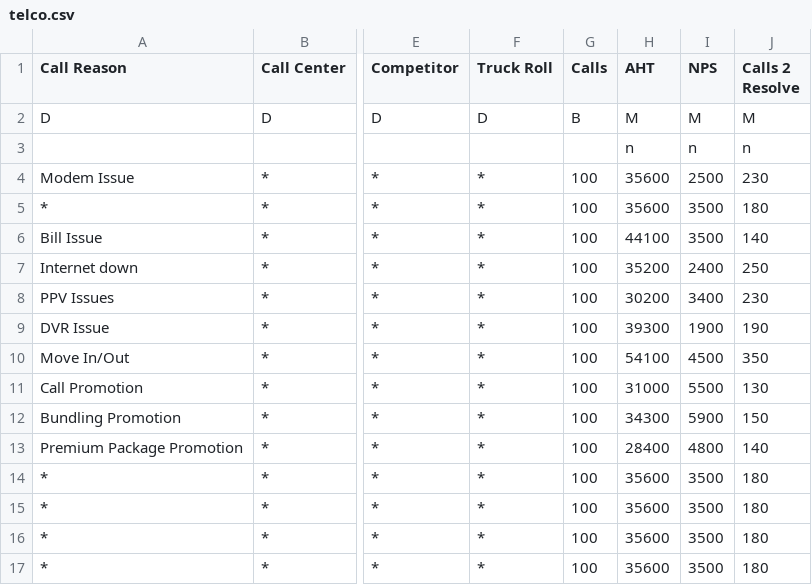
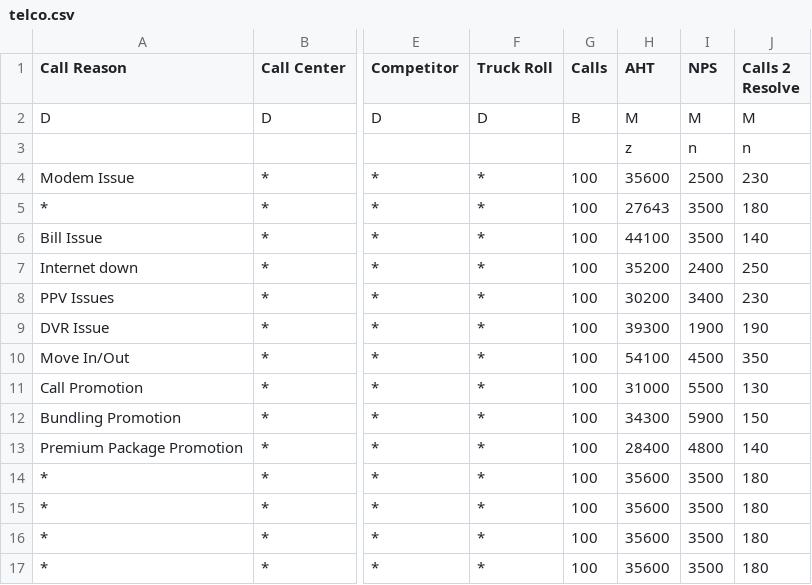
Before and after one commit to willCode2Surf/D3js, a CSV file: heat/telco.csv, drawn as a sheet; only a part is shown, gaps mark what is left out; the diff names each change by its address in the sheet, - before the commit and + after, or states it on an @@ line.

```diff
--- a/heat/telco.csv
+++ b/heat/telco.csv
-H3 (AHT): n
+H3 (AHT): z
-H5 (AHT): 35600
+H5 (AHT): 27643
```
Also changed, not shown: 2 other files.
